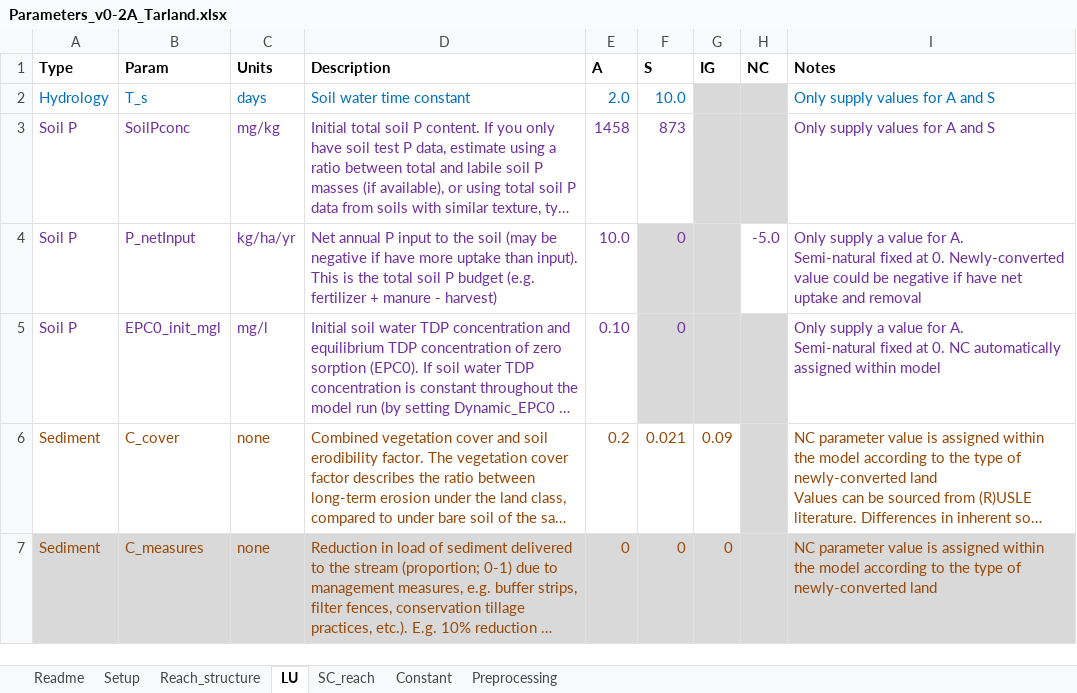
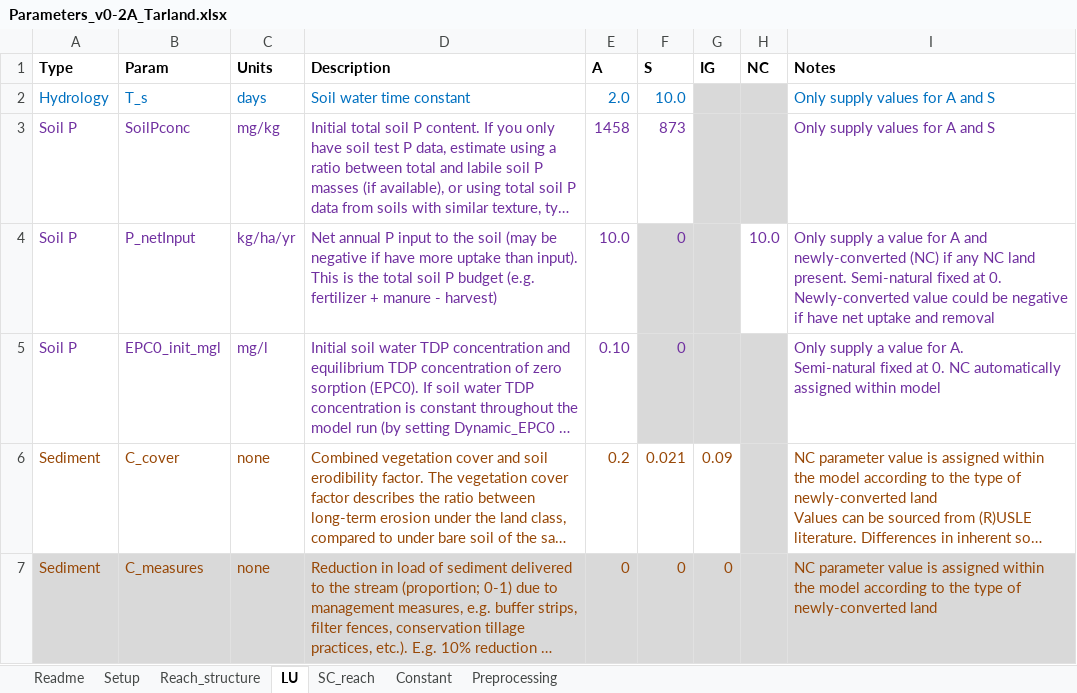
Before and after one commit to JoeyYHT/SimplyP, an Excel workbook: Current_Release/v0-2A/Parameters_v0-2A_Tarland.xlsx, sheet LU, drawn as a sheet; long unchanged cells end in …; values as stored, in another font and other column widths than the file's, no borders; ↵ is a line break in a cell; the diff names each change by its address in the sheet, - before the commit and + after, or states it on an @@ line.

```diff
--- a/Current_Release/v0-2A/Parameters_v0-2A_Tarland.xlsx (sheet LU)
+++ b/Current_Release/v0-2A/Parameters_v0-2A_Tarland.xlsx (sheet LU)
-H4 (NC): -5.0
+H4 (NC): 10.0
-I4 (Notes): …value for A. ↵ Semi-natural fixed…
+I4 (Notes): …value for A and newly-converted (NC) if any NC land present. Semi-natural fixed…
```
Also changed, not shown: sheet Setup, sheet SC_reach, sheet Constant, 13 other files.
